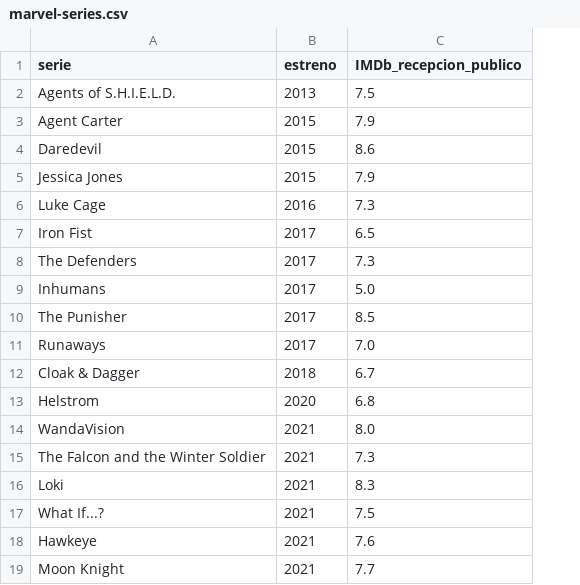
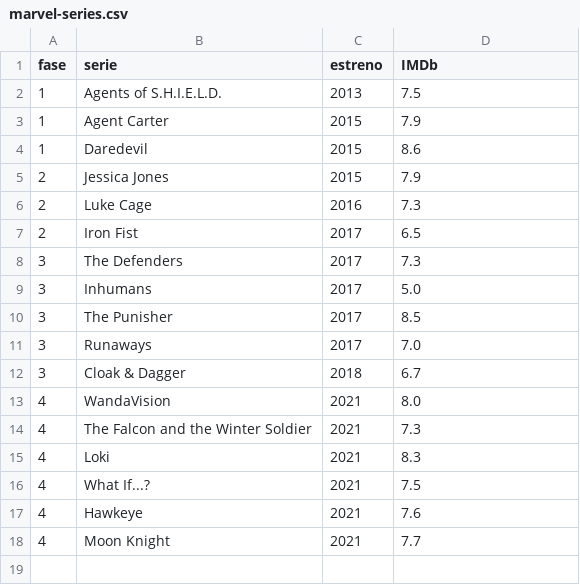
Before and after one commit to JM-Benites/datasets, a CSV file: marvel-series.csv, drawn as a sheet; removed rows and columns are numbered as before the commit, all else as after; the diff names each change by its address in the sheet, - before the commit and + after, or states it on an @@ line.

Commit message:
Add files via upload

```diff
--- a/marvel-series.csv
+++ b/marvel-series.csv
+column A (fase), rows 2-18: 1 | 1 | 1 | 2 | 2 | 2 | 3 | 3 | 3 | 3 | 3 | 4 | 4 | 4 | 4 | 4 | 4
-D1: IMDb_recepcion_publico
+D1: IMDb
-row 13: Helstrom | 2020 | 6.8
```
